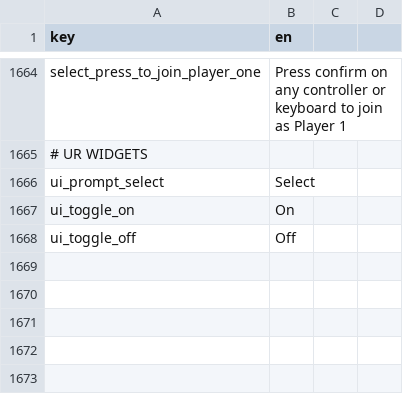
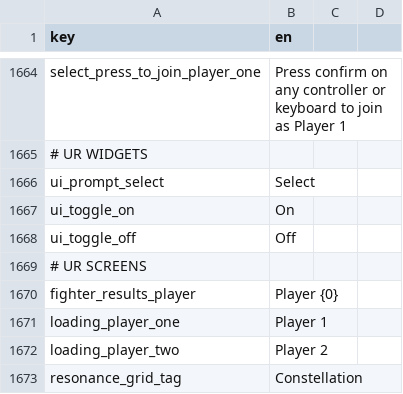
Before and after one commit to malakey/fighters-through-time-v3, a CSV file: localization/en.csv, drawn as a sheet; only a part is shown, gaps mark what is left out.

```diff
--- a/localization/en.csv
+++ b/localization/en.csv
@@ -1668 +1668,6 @@ ui_toggle_on,On
 ui_toggle_off,Off
+# UR SCREENS
+fighter_results_player,Player {0}
+loading_player_one,Player 1
+loading_player_two,Player 2
+resonance_grid_tag,Constellation
```
Also changed, not shown: 43 other files.
